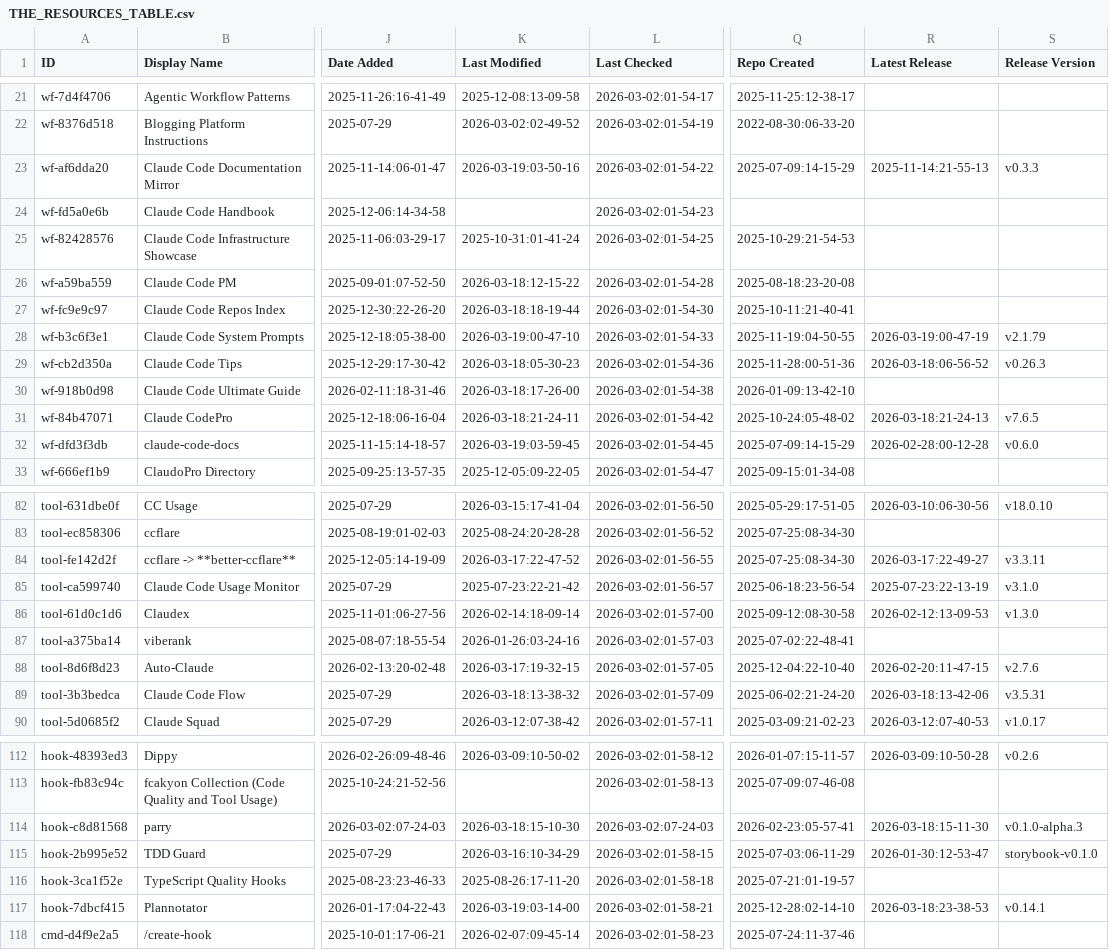
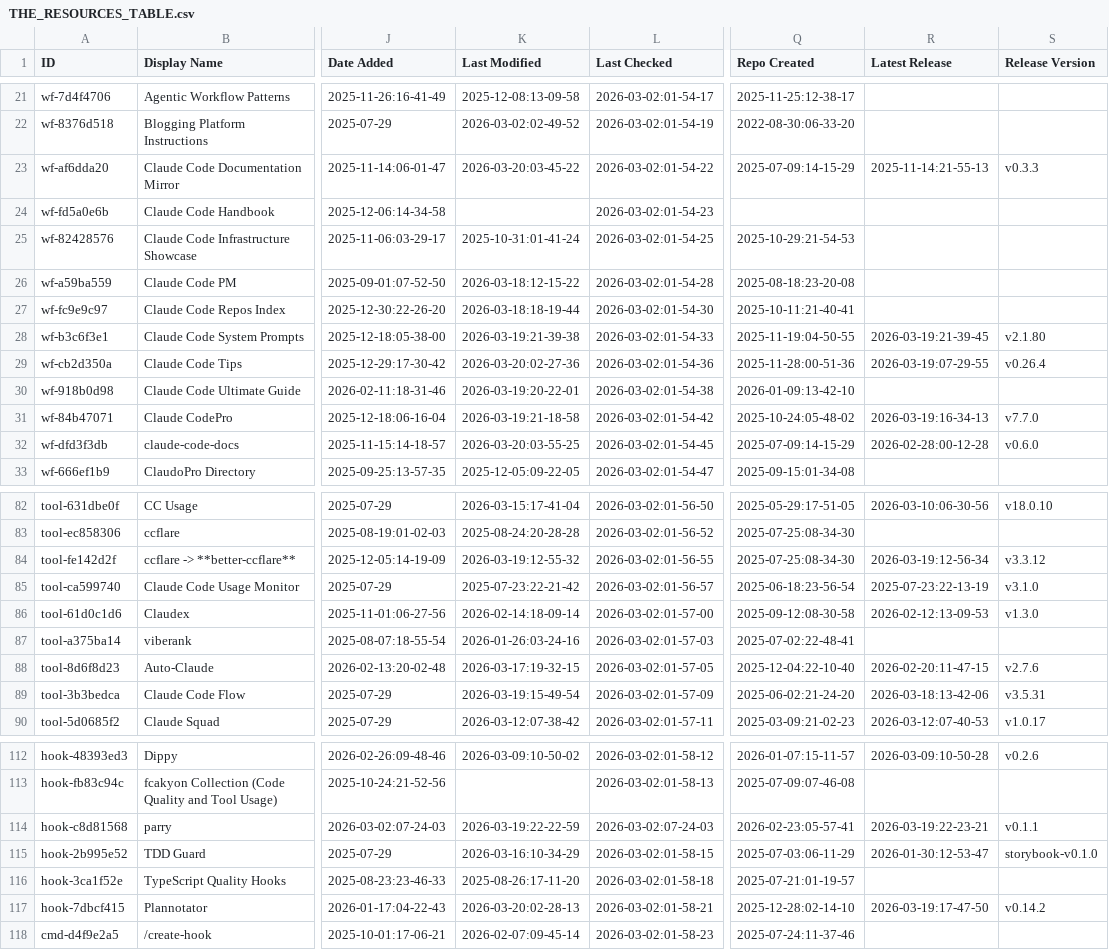
Before and after one commit to polyo-nymous/awesome-claude-code, a CSV file: THE_RESOURCES_TABLE.csv, drawn as a sheet; only a part is shown, gaps mark what is left out; the diff covers the shown part only; the diff names each change by its address in the sheet, - before the commit and + after, or states it on an @@ line.

```diff
--- a/THE_RESOURCES_TABLE.csv
+++ b/THE_RESOURCES_TABLE.csv
-K23 (Last Modified): 2026-03-19:03-50-16
+K23 (Last Modified): 2026-03-20:03-45-22
-K28 (Last Modified): 2026-03-19:00-47-10
+K28 (Last Modified): 2026-03-19:21-39-38
-R28 (Latest Release): 2026-03-19:00-47-19
+R28 (Latest Release): 2026-03-19:21-39-45
-S28 (Release Version): v2.1.79
+S28 (Release Version): v2.1.80
-K29 (Last Modified): 2026-03-18:05-30-23
+K29 (Last Modified): 2026-03-20:02-27-36
-R29 (Latest Release): 2026-03-18:06-56-52
+R29 (Latest Release): 2026-03-19:07-29-55
-S29 (Release Version): v0.26.3
+S29 (Release Version): v0.26.4
-K30 (Last Modified): 2026-03-18:17-26-00
+K30 (Last Modified): 2026-03-19:20-22-01
-K31 (Last Modified): 2026-03-18:21-24-11
+K31 (Last Modified): 2026-03-19:21-18-58
-R31 (Latest Release): 2026-03-18:21-24-13
+R31 (Latest Release): 2026-03-19:16-34-13
-S31 (Release Version): v7.6.5
+S31 (Release Version): v7.7.0
-K32 (Last Modified): 2026-03-19:03-59-45
+K32 (Last Modified): 2026-03-20:03-55-25
-K84 (Last Modified): 2026-03-17:22-47-52
+K84 (Last Modified): 2026-03-19:12-55-32
-R84 (Latest Release): 2026-03-17:22-49-27
+R84 (Latest Release): 2026-03-19:12-56-34
-S84 (Release Version): v3.3.11
+S84 (Release Version): v3.3.12
-K89 (Last Modified): 2026-03-18:13-38-32
+K89 (Last Modified): 2026-03-19:15-49-54
-K114 (Last Modified): 2026-03-18:15-10-30
+K114 (Last Modified): 2026-03-19:22-22-59
-R114 (Latest Release): 2026-03-18:15-11-30
+R114 (Latest Release): 2026-03-19:22-23-21
-S114 (Release Version): v0.1.0-alpha.3
+S114 (Release Version): v0.1.1
-K117 (Last Modified): 2026-03-19:03-14-00
+K117 (Last Modified): 2026-03-20:02-28-13
-R117 (Latest Release): 2026-03-18:23-38-53
+R117 (Latest Release): 2026-03-19:17-47-50
-S117 (Release Version): v0.14.1
+S117 (Release Version): v0.14.2
```
Also changed, not shown: 29 edited cells elsewhere in this file.
